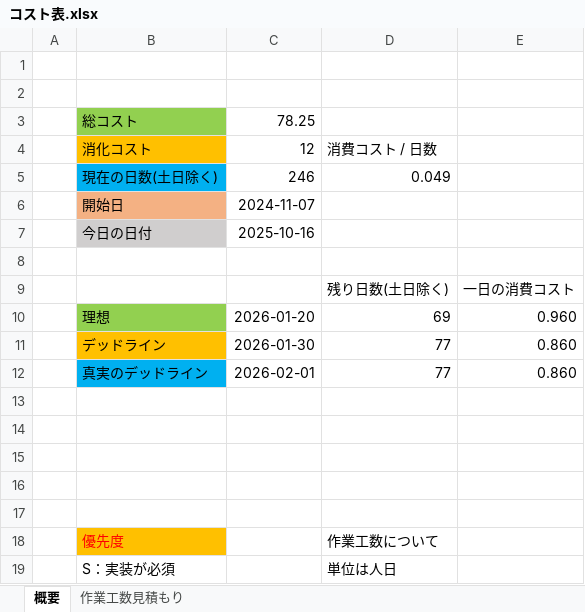
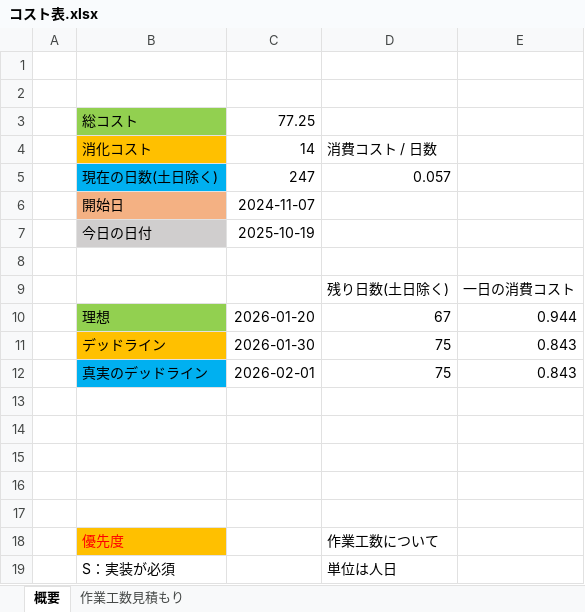
Before and after one commit to lovecap7/NierGame, an Excel workbook: コスト表.xlsx, sheet 概要, drawn as a sheet; only a part is shown; values as stored, in another font and other column widths than the file's, no borders; removed rows and columns are numbered as before the commit, all else as after; the diff names each change by its address in the sheet, - before the commit and + after, or states it on an @@ line.

```diff
--- a/コスト表.xlsx (sheet 概要)
+++ b/コスト表.xlsx (sheet 概要)
-C3: 78.25
+C3: 77.25
-C4: 12
+C4: 14
-row 5:  | 現在の日数(土日除く) | 246 | 0.049
+row 5:  | 現在の日数(土日除く) | 247 | 0.057
-C7: 2025-10-16
+C7: 2025-10-19
-D10: 69
+D10: 67
-E10: 0.960
+E10: 0.944
-D11:D12: 77
+D11:D12: 75
-E11:E12: 0.860
+E11:E12: 0.843
```
Also changed, not shown: sheet 作業工数見積もり, formulas that keep their value, 38 other files.
